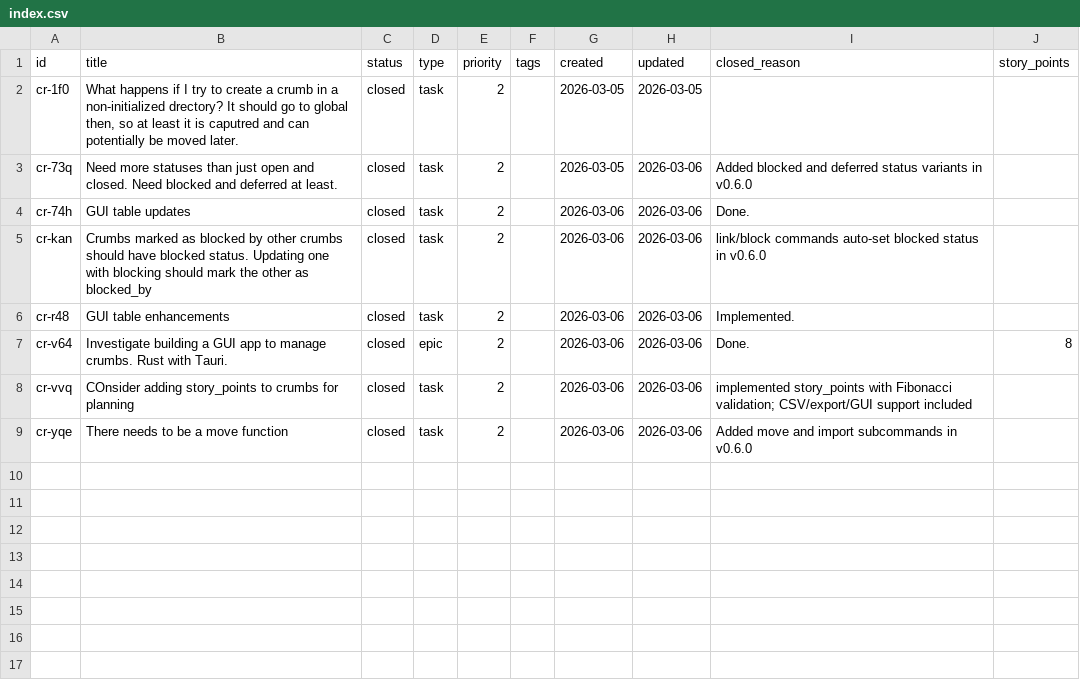
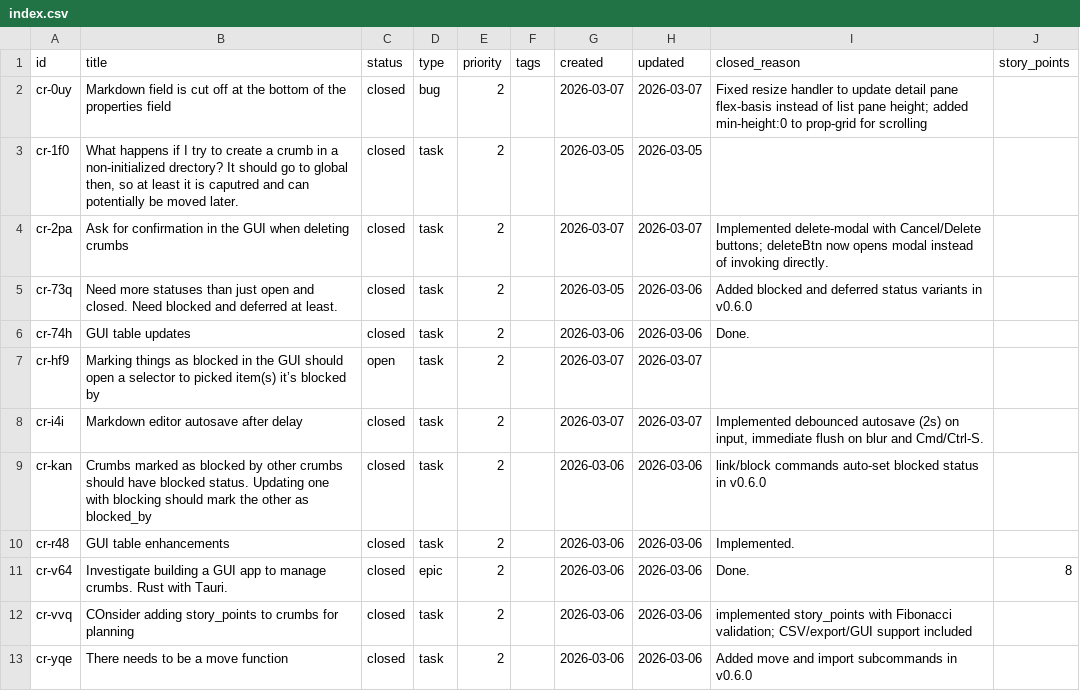
Before and after one commit to evensolberg/crumbs, a CSV file: .crumbs/index.csv, drawn as a sheet.

```diff
--- a/.crumbs/index.csv
+++ b/.crumbs/index.csv
@@ -1,5 +1,9 @@
 id,title,status,type,priority,tags,created,updated,closed_reason,story_points
+cr-0uy,Markdown field is cut off at the bottom of the properties field,closed,bug,2,,2026-03-07,2026-03-07,Fixed resize handler to update detail pane flex-basis instead of list pane height; added min-height:0 to prop-grid for scrolling,
 cr-1f0,"What happens if I try to create a crumb in a non-initialized drectory? It should go to global then, so at least it is caputred and can potentially be moved later.",closed,task,2,,2026-03-05,2026-03-05,,
+cr-2pa,Ask for confirmation in the GUI when deleting crumbs,closed,task,2,,2026-03-07,2026-03-07,Implemented delete-modal with Cancel/Delete buttons; deleteBtn now opens modal instead of invoking directly.,
 cr-73q,Need more statuses than just open and closed. Need blocked and deferred at least.,closed,task,2,,2026-03-05,2026-03-06,Added blocked and deferred status variants in v0.6.0,
 cr-74h,GUI table updates,closed,task,2,,2026-03-06,2026-03-06,Done.,
+cr-hf9,Marking things as blocked in the GUI should open a selector to picked item(s) it’s blocked by,open,task,2,,2026-03-07,2026-03-07,,
+cr-i4i,Markdown editor autosave after delay,closed,task,2,,2026-03-07,2026-03-07,"Implemented debounced autosave (2s) on input, immediate flush on blur and Cmd/Ctrl-S.",
 cr-kan,Crumbs marked as blocked by other crumbs should have blocked status. Updating one with blocking should mark the other as blocked_by,closed,task,2,,2026-03-06,2026-03-06,link/block commands auto-set blocked status in v0.6.0,
```
Also changed, not shown: 12 other files.
